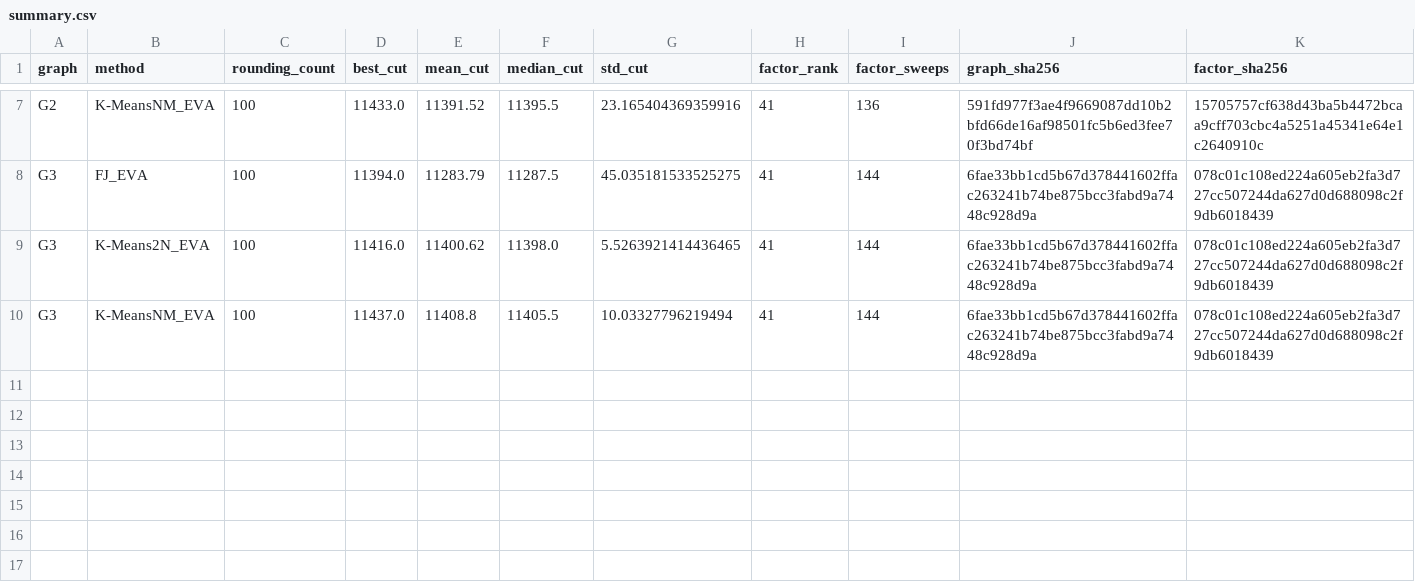
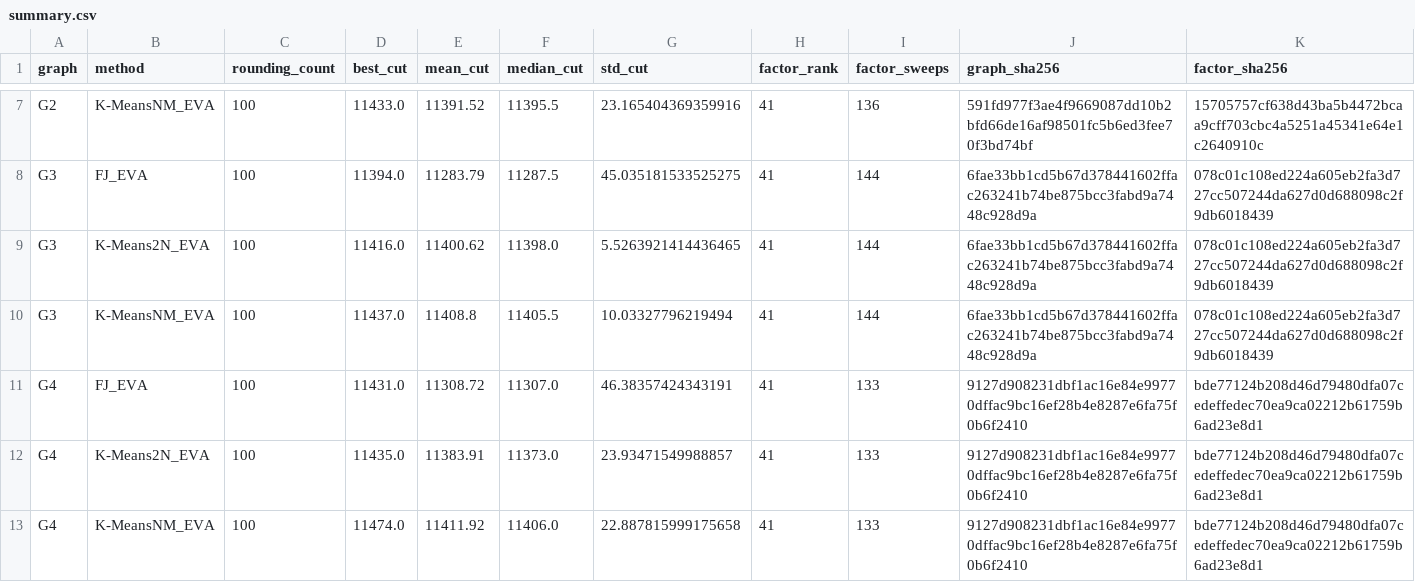
Before and after one commit to heri-espino/maxkcut, a CSV file: results/gset/experiment002-eva/rounding-extensions/summary.csv, drawn as a sheet; only a part is shown, gaps mark what is left out; the diff names each change by its address in the sheet, - before the commit and + after, or states it on an @@ line.

Commit message:
experiment002: G4 reused-factor rounding

```diff
--- a/results/gset/experiment002-eva/rounding-extensions/summary.csv
+++ b/results/gset/experiment002-eva/rounding-extensions/summary.csv
+row 11: G4 | FJ_EVA | 100 | 11431.0 | 11308.72 | 11307.0 | 46.38357424343191 | 41 | 133 | 9127d908231dbf1ac16e84e99770dffac9bc16ef28b4e8287e6fa75f0b6f2410 | bde77124b208d46d79480dfa07cedeffedec70ea9ca02212b61759b6ad23e8d1
+row 12: G4 | K-Means2N_EVA | 100 | 11435.0 | 11383.91 | 11373.0 | 23.93471549988857 | 41 | 133 | 9127d908231dbf1ac16e84e99770dffac9bc16ef28b4e8287e6fa75f0b6f2410 | bde77124b208d46d79480dfa07cedeffedec70ea9ca02212b61759b6ad23e8d1
+row 13: G4 | K-MeansNM_EVA | 100 | 11474.0 | 11411.92 | 11406.0 | 22.887815999175658 | 41 | 133 | 9127d908231dbf1ac16e84e99770dffac9bc16ef28b4e8287e6fa75f0b6f2410 | bde77124b208d46d79480dfa07cedeffedec70ea9ca02212b61759b6ad23e8d1
```
Also changed, not shown: 17 other files.
